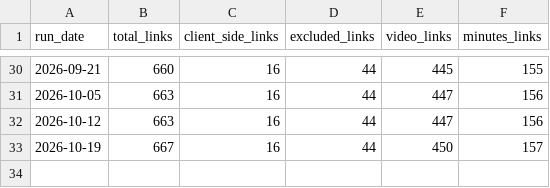
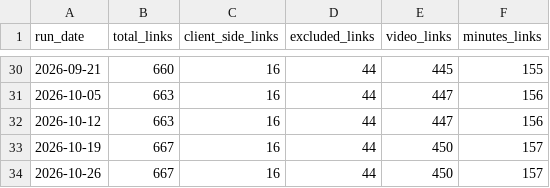
Before and after one commit to codeforboston/boston-liquor-license-tracker, a CSV file: scraper/scrape/data/link_stats_log.csv, drawn as a sheet; only a part is shown, gaps mark what is left out.

Commit message:
[SCRAPER] Update scraped data and PDFs

```diff
--- a/scraper/scrape/data/link_stats_log.csv
+++ b/scraper/scrape/data/link_stats_log.csv
@@ -33 +33,2 @@ run_date,total_links,client_side_links,excluded_links,video_links,minutes_links
 2026-10-19,667,16,44,450,157
+2026-10-26,667,16,44,450,157
```
Also changed, not shown: 1 other file.
